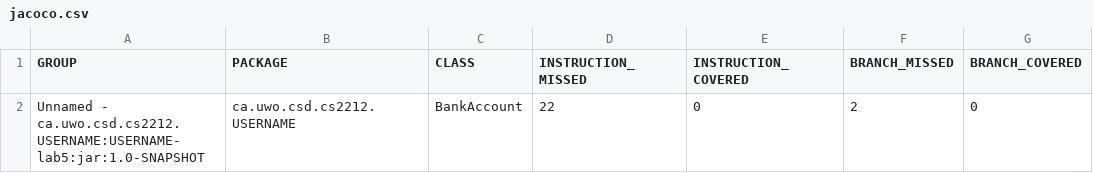
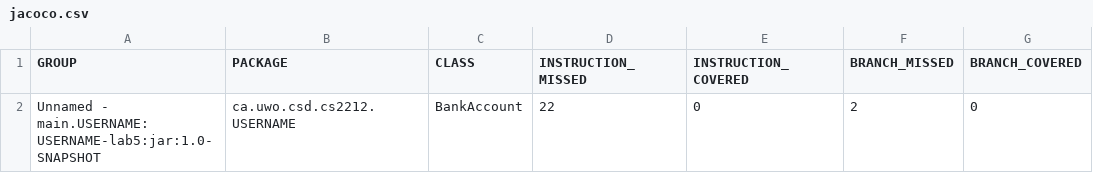
Before and after one commit to mrdlmndr/jenkinstest, a CSV file: target/site/jacoco/jacoco.csv, drawn as a sheet; only a part is shown; the diff names each change by its address in the sheet, - before the commit and + after, or states it on an @@ line.

```diff
--- a/target/site/jacoco/jacoco.csv
+++ b/target/site/jacoco/jacoco.csv
-A2 (GROUP): Unnamed - ca.uwo.csd.cs2212.USERNAME:USERNAME-lab5:jar:1.0-SNAPSHOT
+A2 (GROUP): Unnamed - main.USERNAME:USERNAME-lab5:jar:1.0-SNAPSHOT
```
Also changed, not shown: 11 other files.
